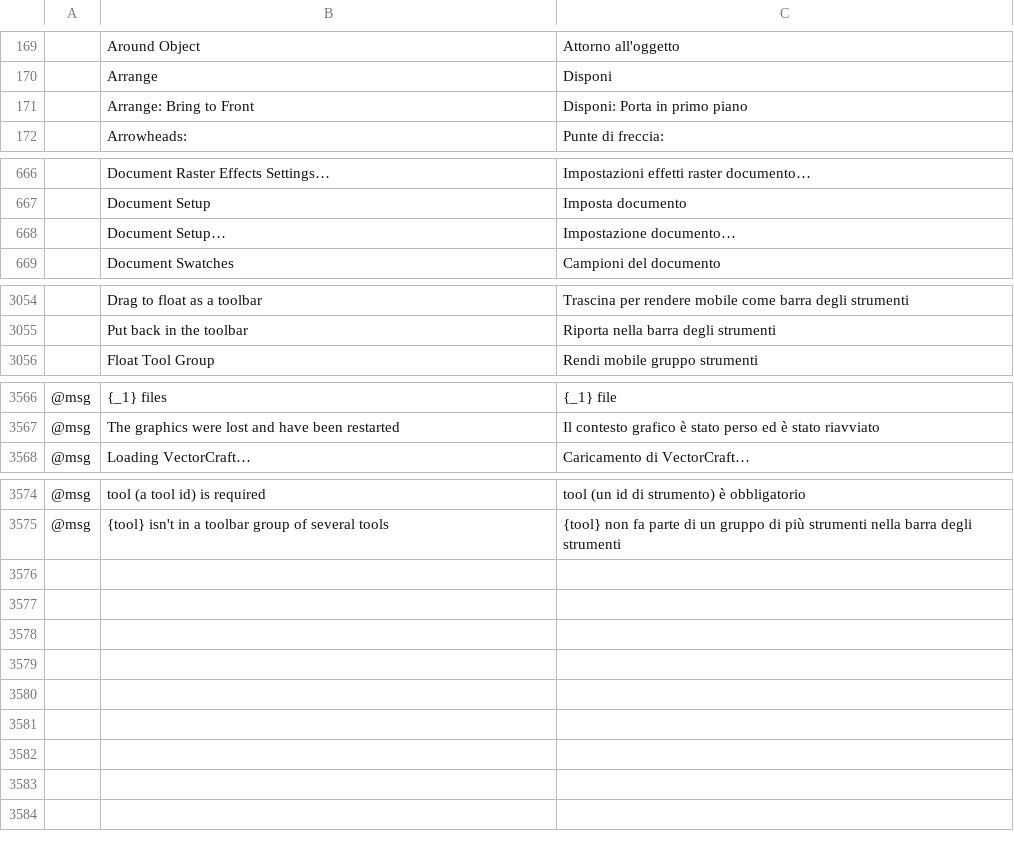
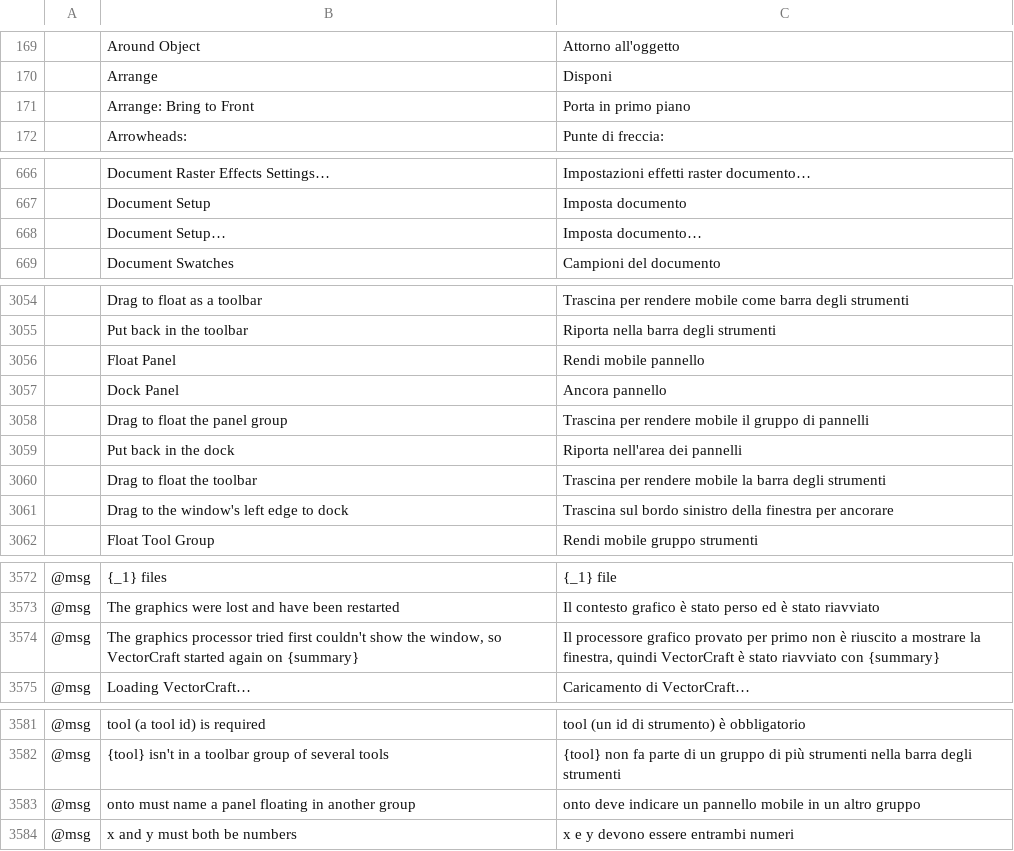
Before and after one commit to treeforjs/vectorcraft, a TSV file: crates/ui-egui/src/i18n/it.tsv, drawn as a sheet; only a part is shown, gaps mark what is left out; the diff covers the shown part only; the diff names each change by its address in the sheet, - before the commit and + after, or states it on an @@ line.

Commit message:
i18n: Italian rows for strings added since the PR's base, consistency and fit fixes (review of #515)
- Italian rows for the strings main gained after the PR's base: the
  floating panels of #513 (Float Panel, Dock Panel, the drag hints, two
  window.float messages) and the GPU fallback status message of #519, so
  the completeness tests pass on current main.
- File > Document Setup... reads "Imposta documento..." like the dialog
  title and the Properties button, instead of "Impostazione documento...".
- The Properties panel's quick action "Arrange: Bring to Front" reads
  "Porta in primo piano": "Disponi: Porta in primo piano" was clipped at
  both ends of its fixed-width button.
- OpenType figure style "Proportional Oldstyle" reads "Proporzionali stile
  antico", matching "Tabulari stile antico".
- Blank line between the Italian test and the next item; ROADMAP's
  "Last updated" lists the Italian interface (#514).

```diff
--- a/crates/ui-egui/src/i18n/it.tsv
+++ b/crates/ui-egui/src/i18n/it.tsv
-C171: Disponi: Porta in primo piano
+C171: Porta in primo piano
-C668: Impostazione documento…
+C668: Imposta documento…
+row 3056:  | Float Panel | Rendi mobile pannello
+row 3057:  | Dock Panel | Ancora pannello
+row 3058:  | Drag to float the panel group | Trascina per rendere mobile il gruppo di pannelli
+row 3059:  | Put back in the dock | Riporta nell'area dei pannelli
+row 3060:  | Drag to float the toolbar | Trascina per rendere mobile la barra degli strumenti
+row 3061:  | Drag to the window's left edge to dock | Trascina sul bordo sinistro della finestra per ancorare
+row 3574: @msg | The graphics processor tried first couldn't show the window, so VectorCraft started again on {summary} | Il processore grafico provato per primo non è riuscito a mostrare la finestra, quindi VectorCraft è stato riavviato con {summary}
+row 3583: @msg | onto must name a panel floating in another group | onto deve indicare un pannello mobile in un altro gruppo
+row 3584: @msg | x and y must both be numbers | x e y devono essere entrambi numeri
```
Also changed, not shown: 1 edited cell elsewhere in this file, 2 other files.
